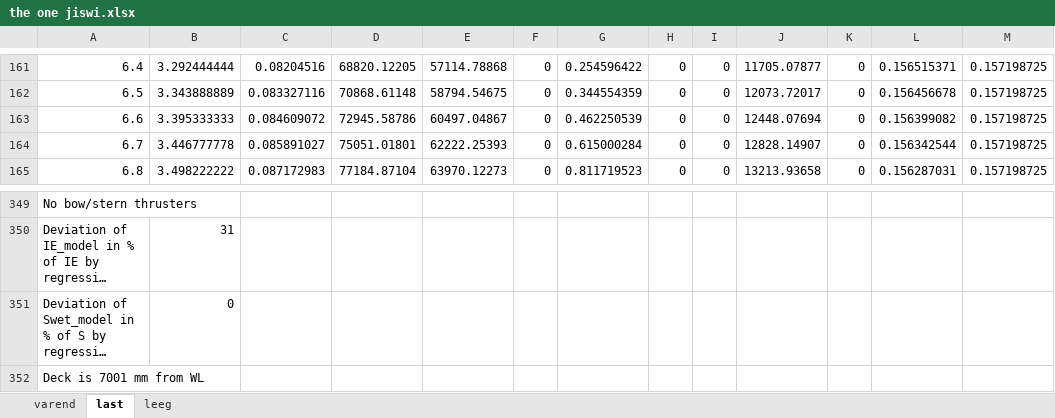
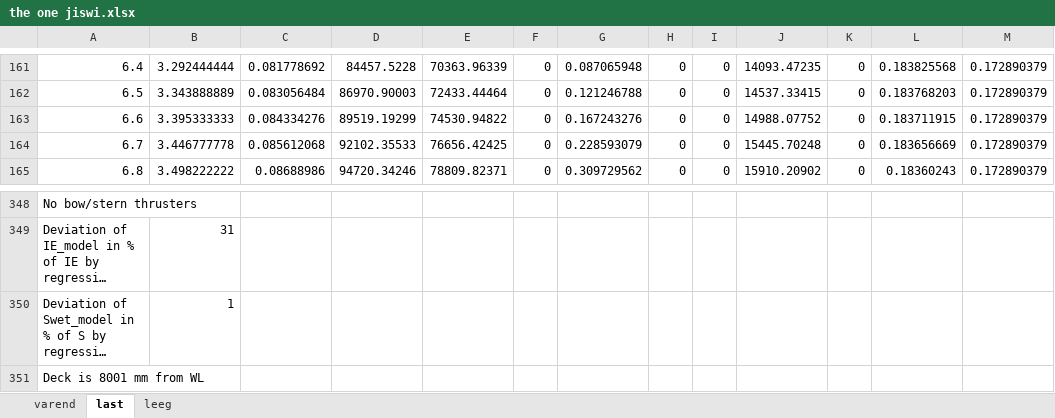
Before and after one commit to tomoldenbeuving/IP-26, an Excel workbook: experimenten jiswi/the one jiswi.xlsx, sheet last, drawn as a sheet; only a part is shown, gaps mark what is left out; long unchanged cells end in …; values as stored, in another font and other column widths than the file's, no borders; addresses are those after the commit; the diff covers the shown part only; the diff names each change by its address in the sheet, - before the commit and + after, or states it on an @@ line.

```diff
--- a/experimenten jiswi/the one jiswi.xlsx (sheet last)
+++ b/experimenten jiswi/the one jiswi.xlsx (sheet last)
-C161: 0.08204516
+C161: 0.081778692
-D161: 68820.12205
+D161: 84457.5228
-E161: 57114.78868
+E161: 70363.96339
-G161: 0.254596422
+G161: 0.087065948
-J161: 11705.07877
+J161: 14093.47235
-L161: 0.156515371
+L161: 0.183825568
-M161:M165: 0.157198725
+M161:M165: 0.172890379
-C162: 0.083327116
+C162: 0.083056484
-D162: 70868.61148
+D162: 86970.90003
-E162: 58794.54675
+E162: 72433.44464
-G162: 0.344554359
+G162: 0.121246788
-J162: 12073.72017
+J162: 14537.33415
-L162: 0.156456678
+L162: 0.183768203
-C163: 0.084609072
+C163: 0.084334276
-D163: 72945.58786
+D163: 89519.19299
-E163: 60497.04867
+E163: 74530.94822
-G163: 0.462250539
+G163: 0.167243276
-J163: 12448.07694
+J163: 14988.07752
-L163: 0.156399082
+L163: 0.183711915
-C164: 0.085891027
+C164: 0.085612068
-D164: 75051.01801
+D164: 92102.35533
-E164: 62222.25393
+E164: 76656.42425
-G164: 0.615000284
+G164: 0.228593079
-J164: 12828.14907
+J164: 15445.70248
-L164: 0.156342544
+L164: 0.183656669
-C165: 0.087172983
+C165: 0.08688986
-D165: 77184.87104
+D165: 94720.34246
-E165: 63970.12273
+E165: 78809.82371
-G165: 0.811719523
+G165: 0.309729562
-J165: 13213.93658
+J165: 15910.20902
-L165: 0.156287031
+L165: 0.18360243
-B350: 0
+B350: 1
-A351: Deck is 7001 mm from WL
+A351: Deck is 8001 mm from WL
```
Also changed, not shown: 72 added rows, 73 removed rows and 1279 edited cells elsewhere in this sheet, sheet varend, sheet leeg, 2 other files.
